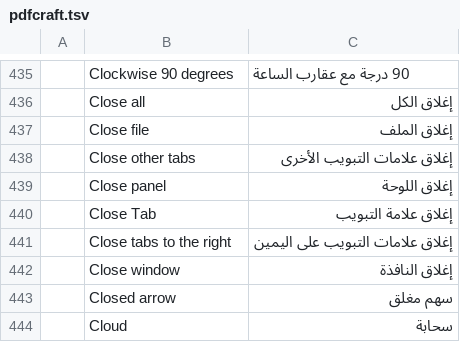
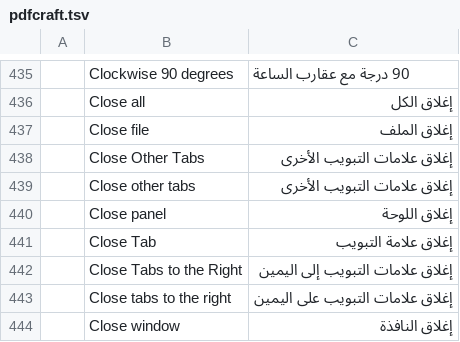
Before and after one commit to BBQ-MAN/craft-i18n, a TSV file: locales/ar/pdfcraft.tsv, drawn as a sheet; only a part is shown, gaps mark what is left out; the shorter side is filled out with more unchanged rows; the diff names each change by its address in the sheet, - before the commit and + after, or states it on an @@ line.

```diff
--- a/locales/ar/pdfcraft.tsv
+++ b/locales/ar/pdfcraft.tsv
+row 438:  | Close Other Tabs | إغلاق علامات التبويب الأخرى
+row 442:  | Close Tabs to the Right | إغلاق علامات التبويب إلى اليمين
```
Also changed, not shown: locales/bg/pdfcraft.tsv, locales/el/pdfcraft.tsv, 19 other files.
